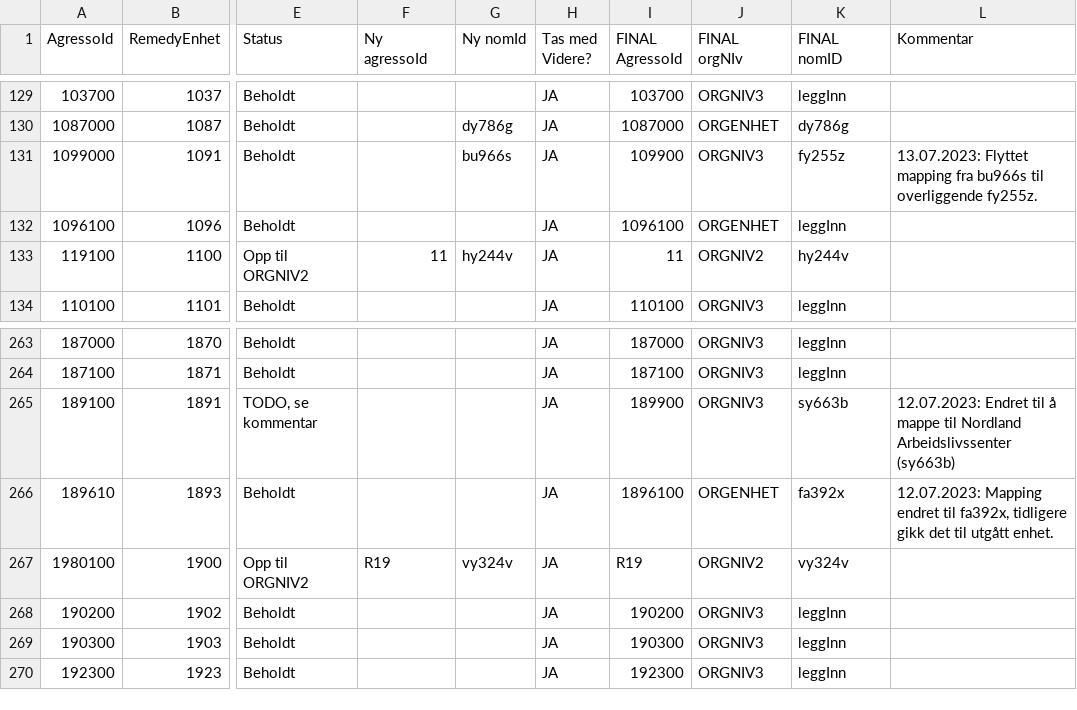
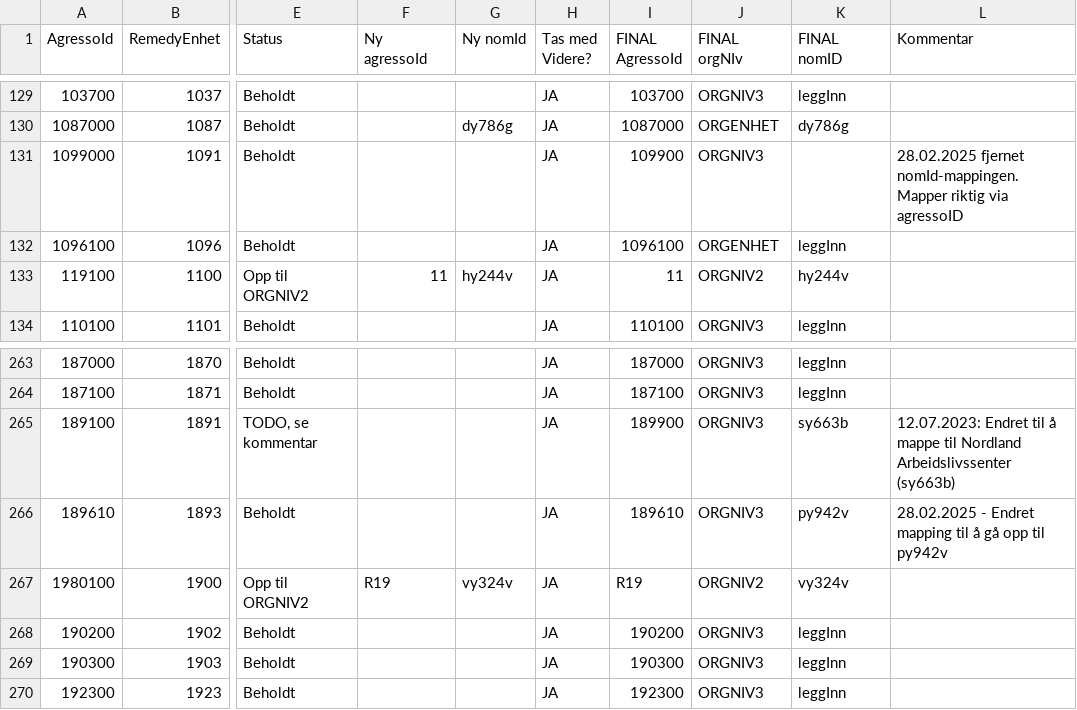
Before and after one commit to navikt/nom, a CSV file: apps/api/src/main/resources/remedy/data.csv, drawn as a sheet; only a part is shown, gaps mark what is left out; the diff names each change by its address in the sheet, - before the commit and + after, or states it on an @@ line.

Commit message:
Oppdatert mapping for py942v til 1891

```diff
--- a/apps/api/src/main/resources/remedy/data.csv
+++ b/apps/api/src/main/resources/remedy/data.csv
-G131 (Ny nomId): bu966s
+G131 (Ny nomId): (empty)
-K131 (FINAL nomID): fy255z
+K131 (FINAL nomID): (empty)
-L131 (Kommentar): 13.07.2023: Flyttet mapping fra bu966s til overliggende fy255z.
+L131 (Kommentar): 28.02.2025 fjernet nomId-mappingen. Mapper riktig via agressoID
-I266 (FINAL AgressoId): 1896100
+I266 (FINAL AgressoId): 189610
-J266 (FINAL orgNIv): ORGENHET
+J266 (FINAL orgNIv): ORGNIV3
-K266 (FINAL nomID): fa392x
+K266 (FINAL nomID): py942v
-L266 (Kommentar): 12.07.2023: Mapping endret til fa392x, tidligere gikk det til utgått enhet.
+L266 (Kommentar): 28.02.2025 - Endret mapping til å gå opp til py942v
```
